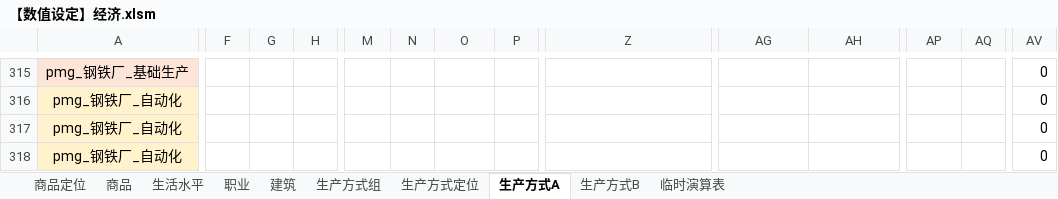
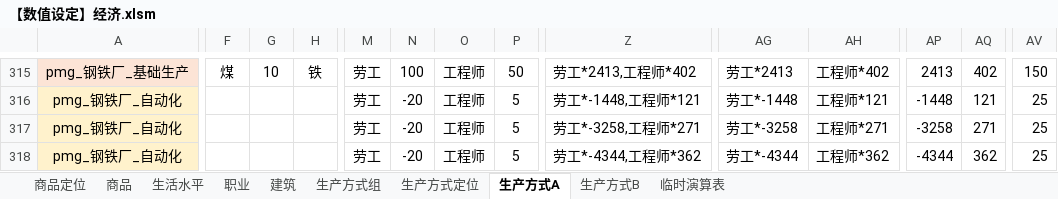
Before and after one commit to YFFtYHwsdj/Aurora-of-Magiscientia, an Excel workbook: 数值设定/aom数值/【数值设定】经济.xlsm, sheet 生产方式A, drawn as a sheet; only a part is shown, gaps mark what is left out; values as stored, in another font and other column widths than the file's, no borders; charts and pictures not drawn; the diff covers the shown part only; the diff names each change by its address in the sheet, - before the commit and + after, or states it on an @@ line.

```diff
--- a/数值设定/aom数值/【数值设定】经济.xlsm (sheet 生产方式A)
+++ b/数值设定/aom数值/【数值设定】经济.xlsm (sheet 生产方式A)
-F315: (empty)
+F315: 煤
-G315: (empty)
+G315: 10
-H315: (empty)
+H315: 铁
-M315:M318: (empty)
+M315:M318: 劳工
-N315: (empty)
+N315: 100
-O315:O318: (empty)
+O315:O318: 工程师
-P315: (empty)
+P315: 50
-Z315: (empty)
+Z315: 劳工*2413,工程师*402
-AG315: (empty)
+AG315: 劳工*2413
-AH315: (empty)
+AH315: 工程师*402
-AP315: (empty)
+AP315: 2413
-AQ315: (empty)
+AQ315: 402
-AV315: 0
+AV315: 150
-N316:N318: (empty)
+N316:N318: -20
-P316:P318: (empty)
+P316:P318: 5
-Z316: (empty)
+Z316: 劳工*-1448,工程师*121
-AG316: (empty)
+AG316: 劳工*-1448
-AH316: (empty)
+AH316: 工程师*121
-AP316: (empty)
+AP316: -1448
-AQ316: (empty)
+AQ316: 121
-AV316:AV318: 0
+AV316:AV318: 25
-Z317: (empty)
+Z317: 劳工*-3258,工程师*271
-AG317: (empty)
+AG317: 劳工*-3258
-AH317: (empty)
+AH317: 工程师*271
-AP317: (empty)
+AP317: -3258
-AQ317: (empty)
+AQ317: 271
-Z318: (empty)
+Z318: 劳工*-4344,工程师*362
-AG318: (empty)
+AG318: 劳工*-4344
-AH318: (empty)
+AH318: 工程师*362
-AP318: (empty)
+AP318: -4344
-AQ318: (empty)
+AQ318: 362
```
Also changed, not shown: 1263 edited cells elsewhere in this sheet, charts or pictures, 1 other file.
